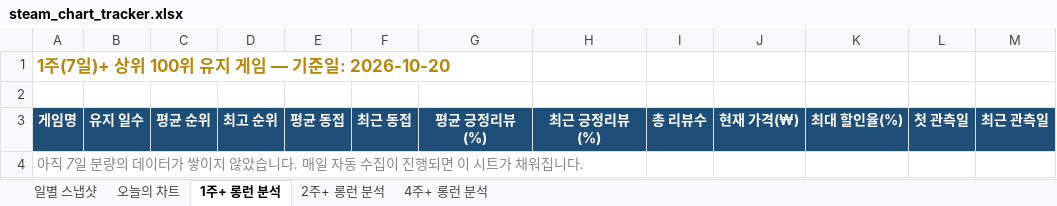
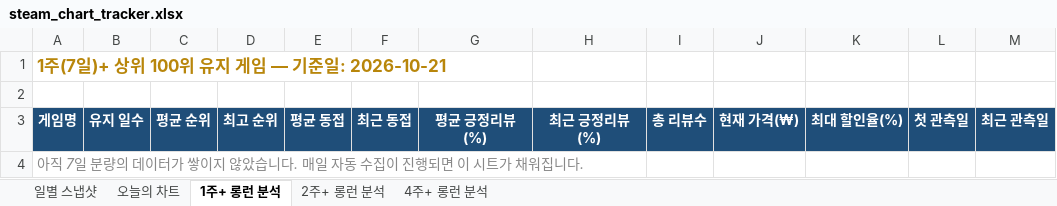
Before and after one commit to ahroyun/steam-tracker, an Excel workbook: steam_chart_tracker.xlsx, sheet 1주+ 롱런 분석, drawn as a sheet; values as stored, in another font and other column widths than the file's, no borders; the diff names each change by its address in the sheet, - before the commit and + after, or states it on an @@ line.

```diff
--- a/steam_chart_tracker.xlsx (sheet 1주+ 롱런 분석)
+++ b/steam_chart_tracker.xlsx (sheet 1주+ 롱런 분석)
-A1: 1주(7일)+ 상위 100위 유지 게임 — 기준일: 2026-10-20
+A1: 1주(7일)+ 상위 100위 유지 게임 — 기준일: 2026-10-21
```
Also changed, not shown: sheet 일별 스냅샷, sheet 2주+ 롱런 분석, sheet 4주+ 롱런 분석, sheet 오늘의 차트, 1 other file.
